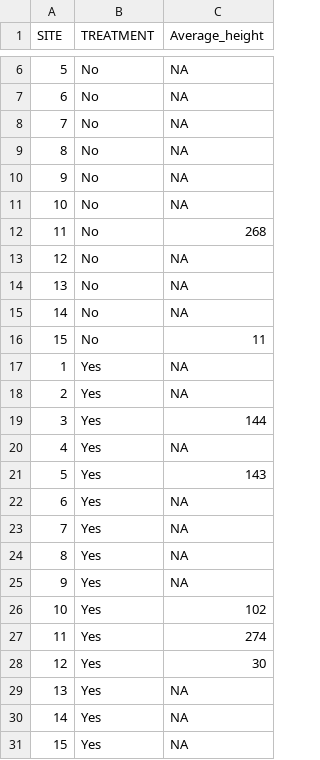
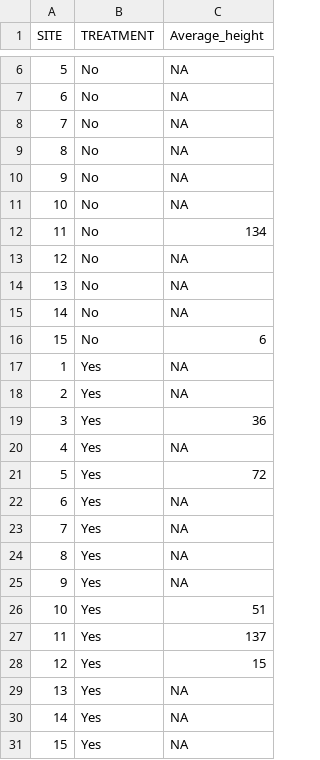
Before and after one commit to eva12337/R-code-thesis-MFN, a CSV file: Heights_RF.csv, drawn as a sheet; only a part is shown, gaps mark what is left out.

```diff
--- a/Heights_RF.csv
+++ b/Heights_RF.csv
@@ -11,3 +11,3 @@
 10,No,NA
-11,No,268
+11,No,134
 12,No,NA
@@ -15,8 +15,8 @@
 14,No,NA
-15,No,11
+15,No,6
 1,Yes,NA
 2,Yes,NA
-3,Yes,144
+3,Yes,36
 4,Yes,NA
-5,Yes,143
+5,Yes,72
 6,Yes,NA
@@ -25,5 +25,5 @@
 9,Yes,NA
-10,Yes,102
-11,Yes,274
-12,Yes,30
+10,Yes,51
+11,Yes,137
+12,Yes,15
 13,Yes,NA
```
Also changed, not shown: Height_Pinus.csv, Heights_AM22.csv, 8 other files.
